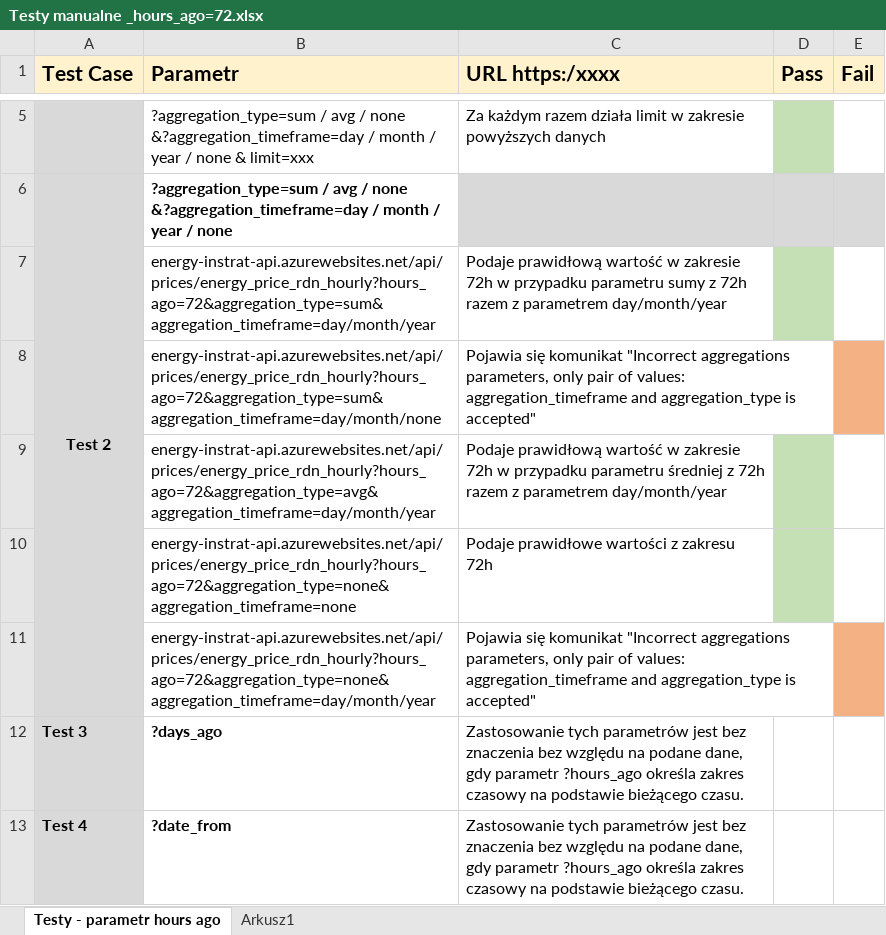
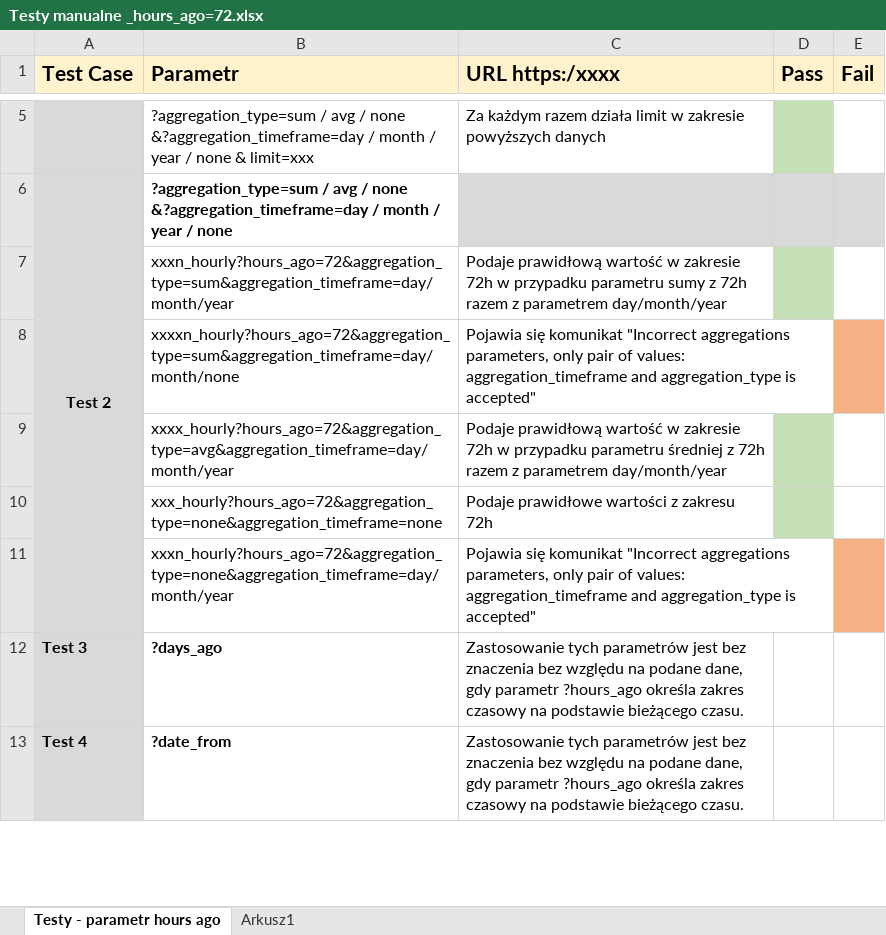
Before and after one commit to kasiakolodziejska/Testy-manualne-danych, an Excel workbook: Testy manualne _hours_ago=72.xlsx, sheet Testy - parametr hours ago, drawn as a sheet; only a part is shown, gaps mark what is left out; values as stored, in another font and other column widths than the file's, no borders; the diff names each change by its address in the sheet, - before the commit and + after, or states it on an @@ line.

```diff
--- a/Testy manualne _hours_ago=72.xlsx (sheet Testy - parametr hours ago)
+++ b/Testy manualne _hours_ago=72.xlsx (sheet Testy - parametr hours ago)
-B7 (Parametr): energy-instrat-api.azurewebsites.net/api/prices/energy_price_rdn_hourly?hours_ago=72&aggregation_type=sum&aggregation_timeframe=day/month/year
+B7 (Parametr): xxxn_hourly?hours_ago=72&aggregation_type=sum&aggregation_timeframe=day/month/year
-B8 (Parametr): energy-instrat-api.azurewebsites.net/api/prices/energy_price_rdn_hourly?hours_ago=72&aggregation_type=sum&aggregation_timeframe=day/month/none
+B8 (Parametr): xxxxn_hourly?hours_ago=72&aggregation_type=sum&aggregation_timeframe=day/month/none
-B9 (Parametr): energy-instrat-api.azurewebsites.net/api/prices/energy_price_rdn_hourly?hours_ago=72&aggregation_type=avg&aggregation_timeframe=day/month/year
+B9 (Parametr): xxxx_hourly?hours_ago=72&aggregation_type=avg&aggregation_timeframe=day/month/year
-B10 (Parametr): energy-instrat-api.azurewebsites.net/api/prices/energy_price_rdn_hourly?hours_ago=72&aggregation_type=none&aggregation_timeframe=none
+B10 (Parametr): xxx_hourly?hours_ago=72&aggregation_type=none&aggregation_timeframe=none
-B11 (Parametr): energy-instrat-api.azurewebsites.net/api/prices/energy_price_rdn_hourly?hours_ago=72&aggregation_type=none&aggregation_timeframe=day/month/year
+B11 (Parametr): xxxn_hourly?hours_ago=72&aggregation_type=none&aggregation_timeframe=day/month/year
```
Also changed, not shown: 9 other files.
